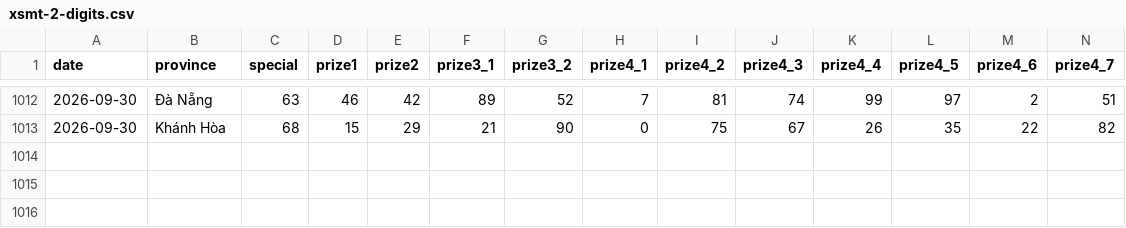
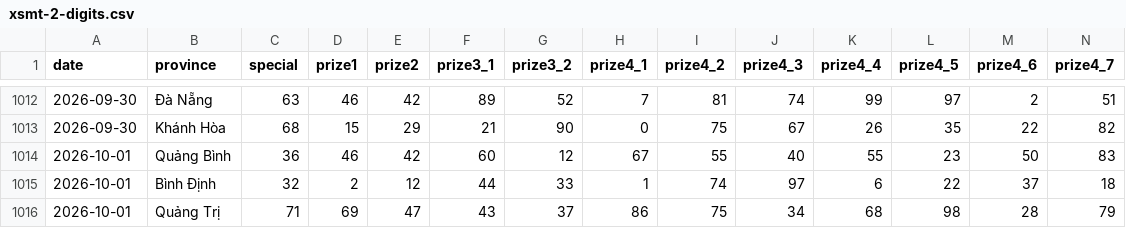
Before and after one commit to phuc341986/vietnam-lottery, a CSV file: data/xsmt-2-digits.csv, drawn as a sheet; only a part is shown, gaps mark what is left out; rows hold the shown columns only; the diff names each change by its address in the sheet, - before the commit and + after, or states it on an @@ line.

```diff
--- a/data/xsmt-2-digits.csv
+++ b/data/xsmt-2-digits.csv
+row 1014: 2026-10-01 | Quảng Bình | 36 | 46 | 42 | 60 | 12 | 67 | 55 | 40 | 55 | 23 | 50 | 83
+row 1015: 2026-10-01 | Bình Định | 32 | 2 | 12 | 44 | 33 | 1 | 74 | 97 | 6 | 22 | 37 | 18
+row 1016: 2026-10-01 | Quảng Trị | 71 | 69 | 47 | 43 | 37 | 86 | 75 | 34 | 68 | 98 | 28 | 79
```
Also changed, not shown: data/xsmt-sparse.csv, data/xsmt.csv, 8 other files.
